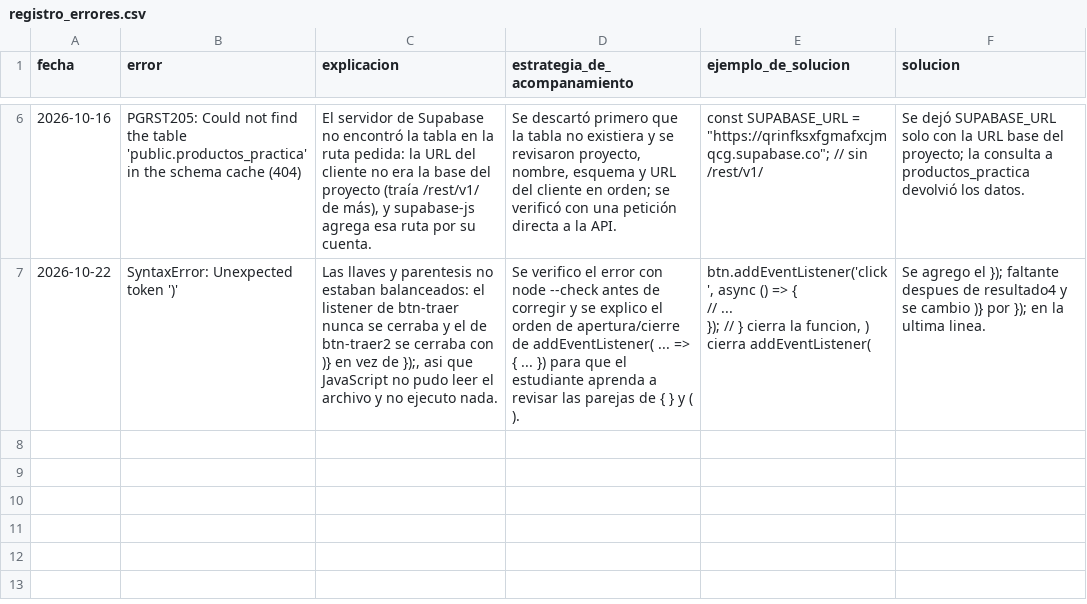
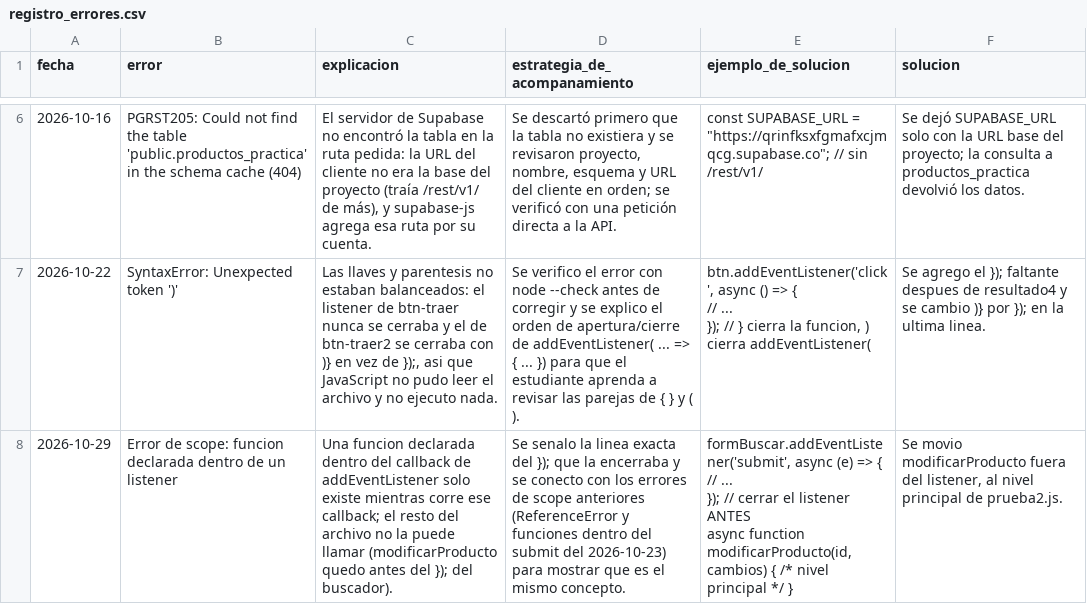
Before and after one commit to Saraluperilla/agente, a CSV file: WORK-MEMORY/registro_errores.csv, drawn as a sheet; only a part is shown, gaps mark what is left out; ↵ is a line break in a cell; the diff names each change by its address in the sheet, - before the commit and + after, or states it on an @@ line.

```diff
--- a/WORK-MEMORY/registro_errores.csv
+++ b/WORK-MEMORY/registro_errores.csv
+row 8: 2026-10-29 | Error de scope: funcion declarada dentro de un listener | Una funcion declarada dentro del callback de addEventListener solo existe mientras corre ese callback; el resto del archivo no la puede llamar (modificarProducto quedo antes del }); del buscador). | Se senalo la linea exacta del }); que la encerraba y se conecto con los errores de scope anteriores (ReferenceError y funciones dentro del submit del 2026-10-23) para mostrar que es el mismo concepto. | formBuscar.addEventListener('submit', async (e) => { ↵ // ... ↵ }); // cerrar el listener ANTES ↵ async function modificarProducto(id, cambios) { /* nivel principal */ } | Se movio modificarProducto fuera del listener, al nivel principal de prueba2.js.
```
Also changed, not shown: 7 other files.
